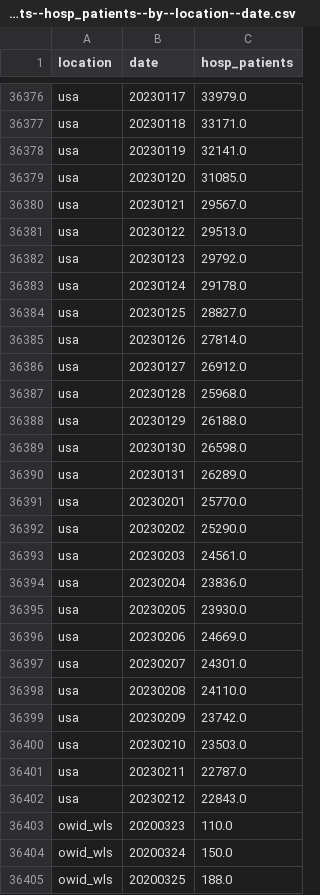
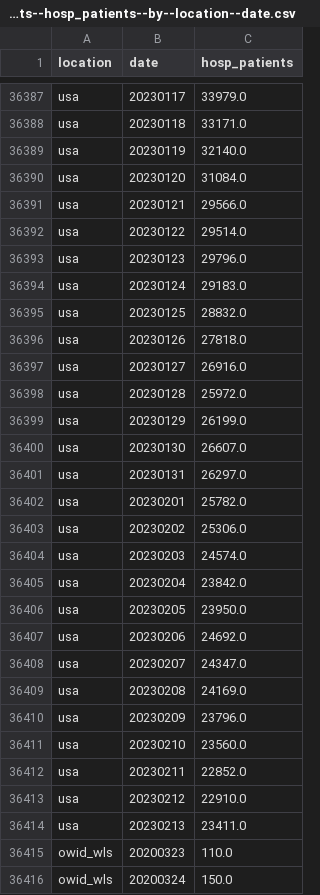
Before and after one commit to open-numbers/ddf--owid--covid_19, a CSV file: ddf--datapoints--hosp_patients--by--location--date.csv, drawn as a sheet; only a part is shown, gaps mark what is left out; the shorter side is filled out with more unchanged rows; the diff covers the shown part only.

```diff
--- a/ddf--datapoints--hosp_patients--by--location--date.csv
+++ b/ddf--datapoints--hosp_patients--by--location--date.csv
@@ -36377,27 +36388,28 @@ usa,20230117,33979.0
 usa,20230118,33171.0
-usa,20230119,32141.0
-usa,20230120,31085.0
-usa,20230121,29567.0
-usa,20230122,29513.0
-usa,20230123,29792.0
-usa,20230124,29178.0
-usa,20230125,28827.0
-usa,20230126,27814.0
-usa,20230127,26912.0
-usa,20230128,25968.0
-usa,20230129,26188.0
-usa,20230130,26598.0
-usa,20230131,26289.0
-usa,20230201,25770.0
-usa,20230202,25290.0
-usa,20230203,24561.0
-usa,20230204,23836.0
-usa,20230205,23930.0
-usa,20230206,24669.0
-usa,20230207,24301.0
-usa,20230208,24110.0
-usa,20230209,23742.0
-usa,20230210,23503.0
-usa,20230211,22787.0
-usa,20230212,22843.0
+usa,20230119,32140.0
+usa,20230120,31084.0
+usa,20230121,29566.0
+usa,20230122,29514.0
+usa,20230123,29796.0
+usa,20230124,29183.0
+usa,20230125,28832.0
+usa,20230126,27818.0
+usa,20230127,26916.0
+usa,20230128,25972.0
+usa,20230129,26199.0
+usa,20230130,26607.0
+usa,20230131,26297.0
+usa,20230201,25782.0
+usa,20230202,25306.0
+usa,20230203,24574.0
+usa,20230204,23842.0
+usa,20230205,23950.0
+usa,20230206,24692.0
+usa,20230207,24347.0
+usa,20230208,24169.0
+usa,20230209,23796.0
+usa,20230210,23560.0
+usa,20230211,22852.0
+usa,20230212,22910.0
+usa,20230213,23411.0
 owid_wls,20200323,110.0
```
Also changed, not shown: 11 added rows and 76 edited cells elsewhere in this file, ddf--datapoints--hosp_patients_per_million--by--location--date.csv, ddf--datapoints--icu_patients--by--location--date.csv, 33 other files.
